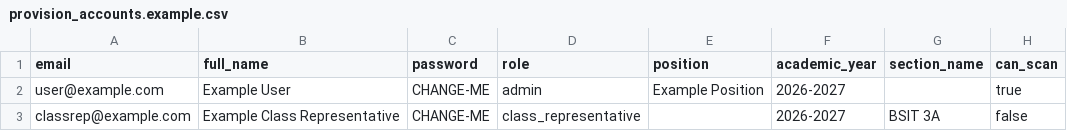
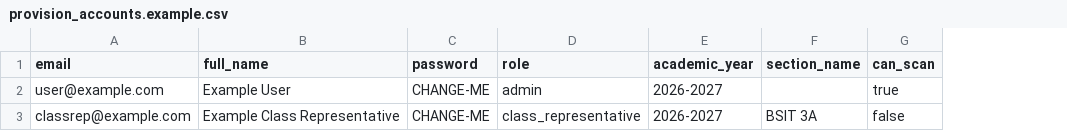
Before and after one commit to ItzVickyyy/Event-Attendance-Tracker, a CSV file: backend/scripts/provision_accounts.example.csv, drawn as a sheet; the diff names each change by its address in the sheet, - before the commit and + after, or states it on an @@ line.

Commit message:
fix: repair backend quality checks and account provisioning
Repair stale account provisioning imports and align backend scripts and tests with current models.

```diff
--- a/backend/scripts/provision_accounts.example.csv
+++ b/backend/scripts/provision_accounts.example.csv
-column E (position), row 2: Example Position
```
Also changed, not shown: 4 other files.
